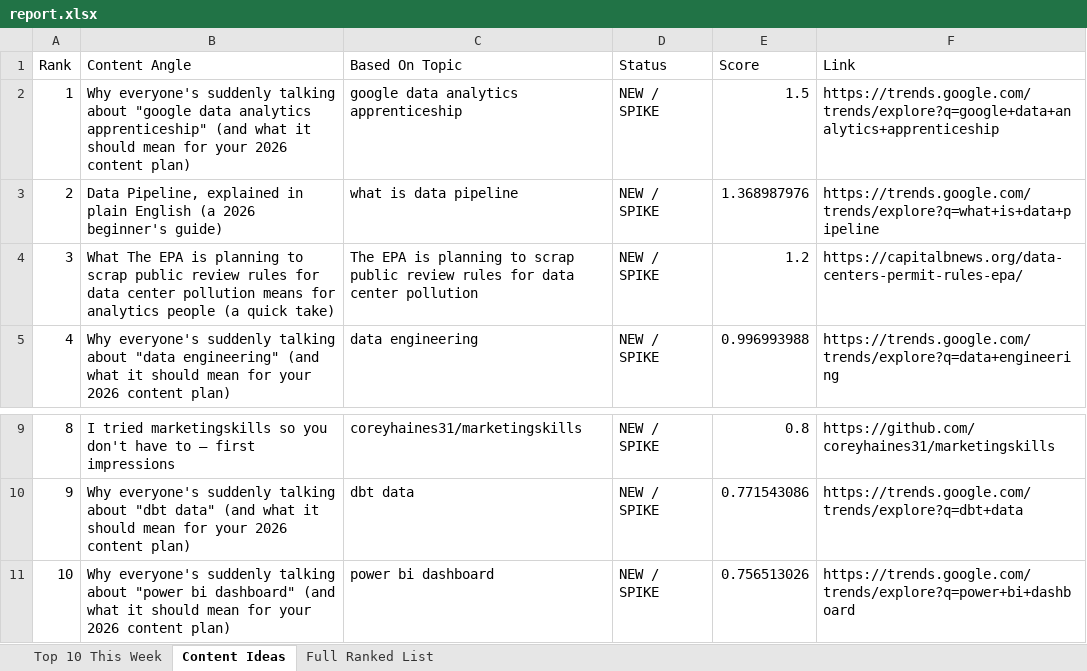
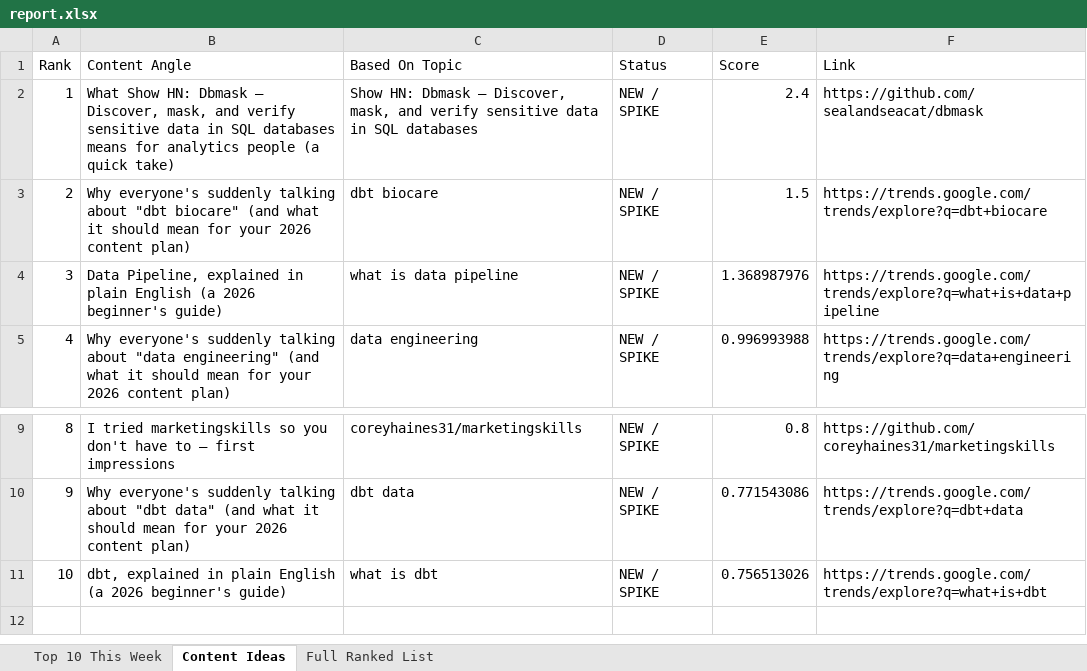
Before and after one commit to raishaldhawan23/trend-tracker, an Excel workbook: report.xlsx, sheet Content Ideas, drawn as a sheet; only a part is shown, gaps mark what is left out; values as stored, in another font and other column widths than the file's, no borders; the diff names each change by its address in the sheet, - before the commit and + after, or states it on an @@ line.

```diff
--- a/report.xlsx (sheet Content Ideas)
+++ b/report.xlsx (sheet Content Ideas)
-B2 (Content Angle): Why everyone's suddenly talking about "google data analytics apprenticeship" (and what it should mean for your 2026 content plan)
+B2 (Content Angle): What Show HN: Dbmask – Discover, mask, and verify sensitive data in SQL databases means for analytics people (a quick take)
-C2 (Based On Topic): google data analytics apprenticeship
+C2 (Based On Topic): Show HN: Dbmask – Discover, mask, and verify sensitive data in SQL databases
-E2 (Score): 1.5
+E2 (Score): 2.4
-F2 (Link): https://trends.google.com/trends/explore?q=google+data+analytics+apprenticeship
+F2 (Link): https://github.com/sealandseacat/dbmask
-B3 (Content Angle): Data Pipeline, explained in plain English (a 2026 beginner's guide)
+B3 (Content Angle): Why everyone's suddenly talking about "dbt biocare" (and what it should mean for your 2026 content plan)
-C3 (Based On Topic): what is data pipeline
+C3 (Based On Topic): dbt biocare
-E3 (Score): 1.368987976
+E3 (Score): 1.5
-F3 (Link): https://trends.google.com/trends/explore?q=what+is+data+pipeline
+F3 (Link): https://trends.google.com/trends/explore?q=dbt+biocare
-B4 (Content Angle): What The EPA is planning to scrap public review rules for data center pollution means for analytics people (a quick take)
+B4 (Content Angle): Data Pipeline, explained in plain English (a 2026 beginner's guide)
-C4 (Based On Topic): The EPA is planning to scrap public review rules for data center pollution
+C4 (Based On Topic): what is data pipeline
-E4 (Score): 1.2
+E4 (Score): 1.368987976
-F4 (Link): https://capitalbnews.org/data-centers-permit-rules-epa/
+F4 (Link): https://trends.google.com/trends/explore?q=what+is+data+pipeline
-B11 (Content Angle): Why everyone's suddenly talking about "power bi dashboard" (and what it should mean for your 2026 content plan)
+B11 (Content Angle): dbt, explained in plain English (a 2026 beginner's guide)
-C11 (Based On Topic): power bi dashboard
+C11 (Based On Topic): what is dbt
-F11 (Link): https://trends.google.com/trends/explore?q=power+bi+dashboard
+F11 (Link): https://trends.google.com/trends/explore?q=what+is+dbt
```
Also changed, not shown: sheet Full Ranked List, sheet Top 10 This Week, reports/report_2026-09-13.xlsx, 4 other files.
